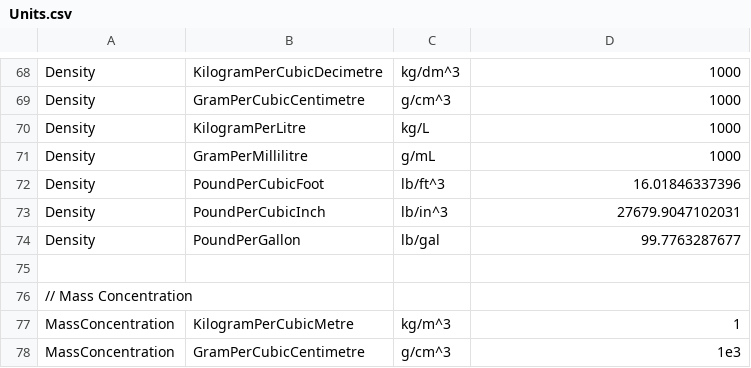
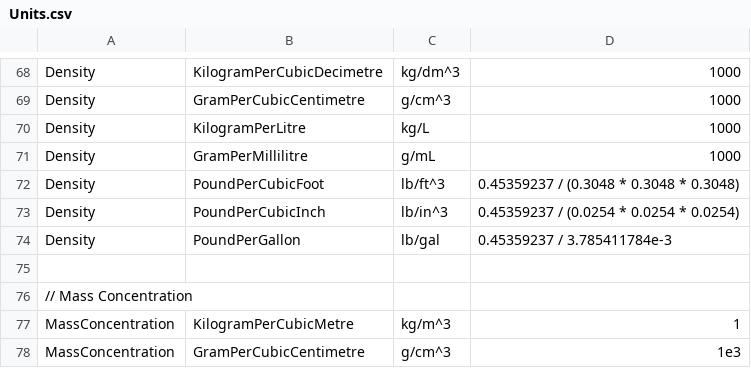
Before and after one commit to QuantityTypes/QuantityTypes, a CSV file: Source/QuantityTypes/Units.csv, drawn as a sheet; only a part is shown, gaps mark what is left out.

Commit message:
Fix density units #1

```diff
--- a/Source/QuantityTypes/Units.csv
+++ b/Source/QuantityTypes/Units.csv
@@ -71,5 +71,5 @@ Density,KilogramPerLitre,kg/L,1000
 Density,GramPerMillilitre,g/mL,1000
-Density,PoundPerCubicFoot,lb/ft^3,16.01846337396
-Density,PoundPerCubicInch,lb/in^3,27679.9047102031
-Density,PoundPerGallon,lb/gal,99.7763287677
+Density,PoundPerCubicFoot,lb/ft^3,0.45359237 / (0.3048 * 0.3048 * 0.3048)
+Density,PoundPerCubicInch,lb/in^3,0.45359237 / (0.0254 * 0.0254 * 0.0254)
+Density,PoundPerGallon,lb/gal,0.45359237 / 3.785411784e-3
 
```
Also changed, not shown: 1 other file.
